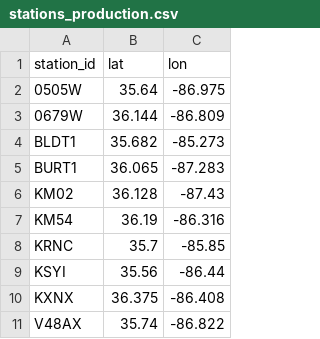
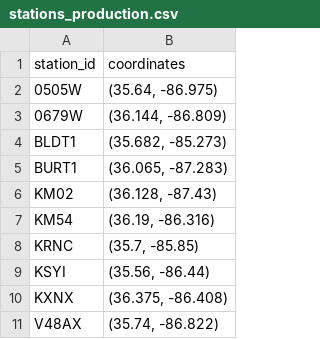
Before and after one commit to hunterbaxter/resilient-weather-interpolation, a CSV file: src/retriever/stations_production.csv, drawn as a sheet; removed rows and columns are numbered as before the commit, all else as after; the diff names each change by its address in the sheet, - before the commit and + after, or states it on an @@ line.

```diff
--- a/src/retriever/stations_production.csv
+++ b/src/retriever/stations_production.csv
-column B (lat), rows 2-11: 35.64 | 36.144 | 35.682 | 36.065 | 36.128 | 36.19 | 35.7 | 35.56 | 36.375 | 35.74
-column C (lon), rows 2-11: -86.975 | -86.809 | -85.273 | -87.283 | -87.43 | -86.316 | -85.85 | -86.44 | -86.408 | -86.822
+column B (coordinates), rows 2-11: (35.64, -86.975) | (36.144, -86.809) | (35.682, -85.273) | (36.065, -87.283) | (36.128, -87.43) | (36.19, -86.316) | (35.7, -85.85) | (35.56, -86.44) | (36.375, -86.408) | (35.74, -86.822)
```
Also changed, not shown: 6 other files.
